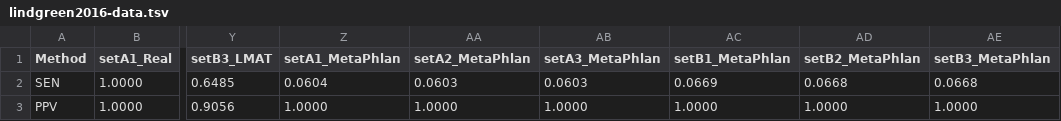
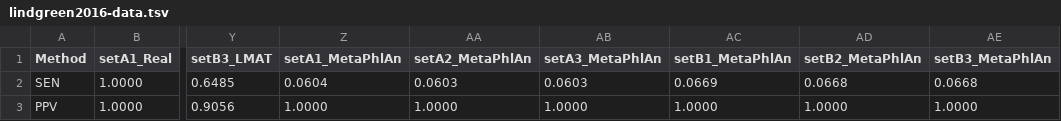
Before and after one commit to Gardner-BinfLab/meta-analysis-eDNA-software, a TSV file: data/lindgreen/lindgreen2016-data.tsv, drawn as a sheet; only a part is shown, gaps mark what is left out; the diff names each change by its address in the sheet, - before the commit and + after, or states it on an @@ line.

```diff
--- a/data/lindgreen/lindgreen2016-data.tsv
+++ b/data/lindgreen/lindgreen2016-data.tsv
-Z1: setA1_MetaPhlan
+Z1: setA1_MetaPhlAn
-AA1: setA2_MetaPhlan
+AA1: setA2_MetaPhlAn
-AB1: setA3_MetaPhlan
+AB1: setA3_MetaPhlAn
-AC1: setB1_MetaPhlan
+AC1: setB1_MetaPhlAn
-AD1: setB2_MetaPhlan
+AD1: setB2_MetaPhlAn
-AE1: setB3_MetaPhlan
+AE1: setB3_MetaPhlAn
```
Also changed, not shown: data/bazinet/ranking-of-metagenomics-tools-Bazinet.tsv, data/siegwald/ranking-of-metagenomics-tools-Siegwald-cleaned.tsv, 5 other files.
